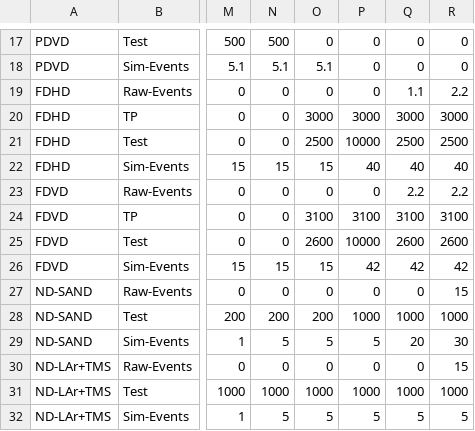
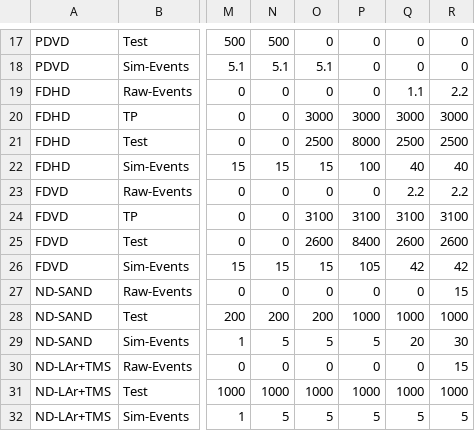
Before and after one commit to DUNE/CCB-data, a CSV file: model-2024/NearTerm_2024-11-12-2040_timeline.csv, drawn as a sheet; only a part is shown, gaps mark what is left out; the diff names each change by its address in the sheet, - before the commit and + after, or states it on an @@ line.

```diff
--- a/model-2024/NearTerm_2024-11-12-2040_timeline.csv
+++ b/model-2024/NearTerm_2024-11-12-2040_timeline.csv
-P21: 10000
+P21: 8000
-P22: 40
+P22: 100
-P25: 10000
+P25: 8400
-P26: 42
+P26: 105
```
Also changed, not shown: 1 other file.
